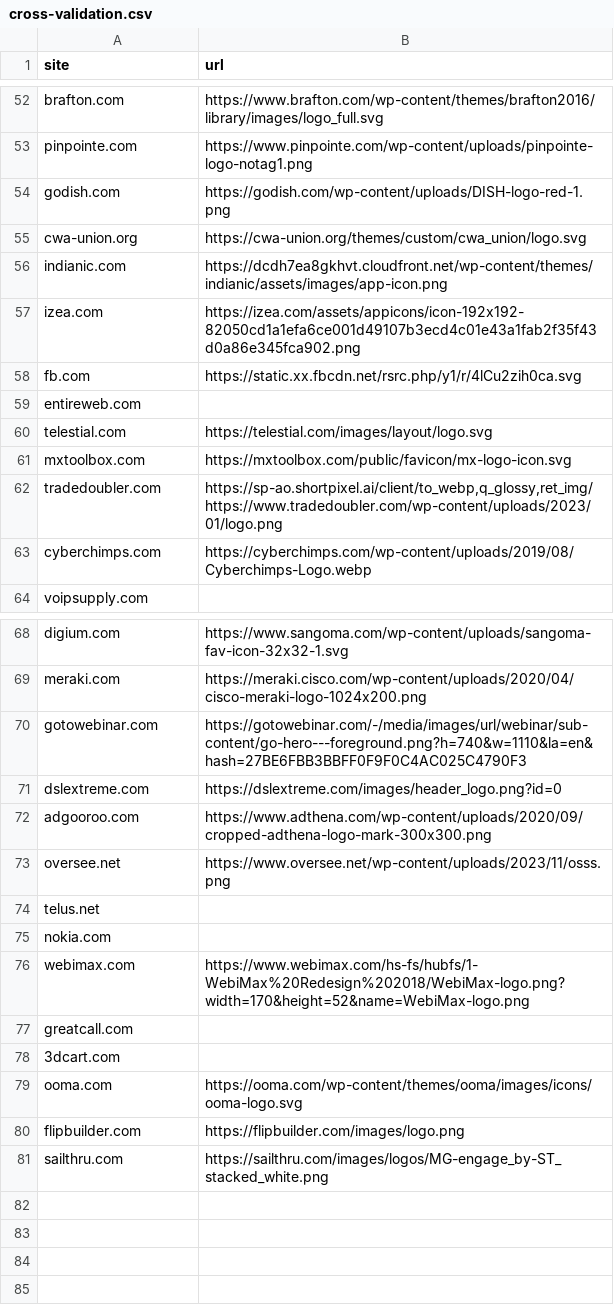
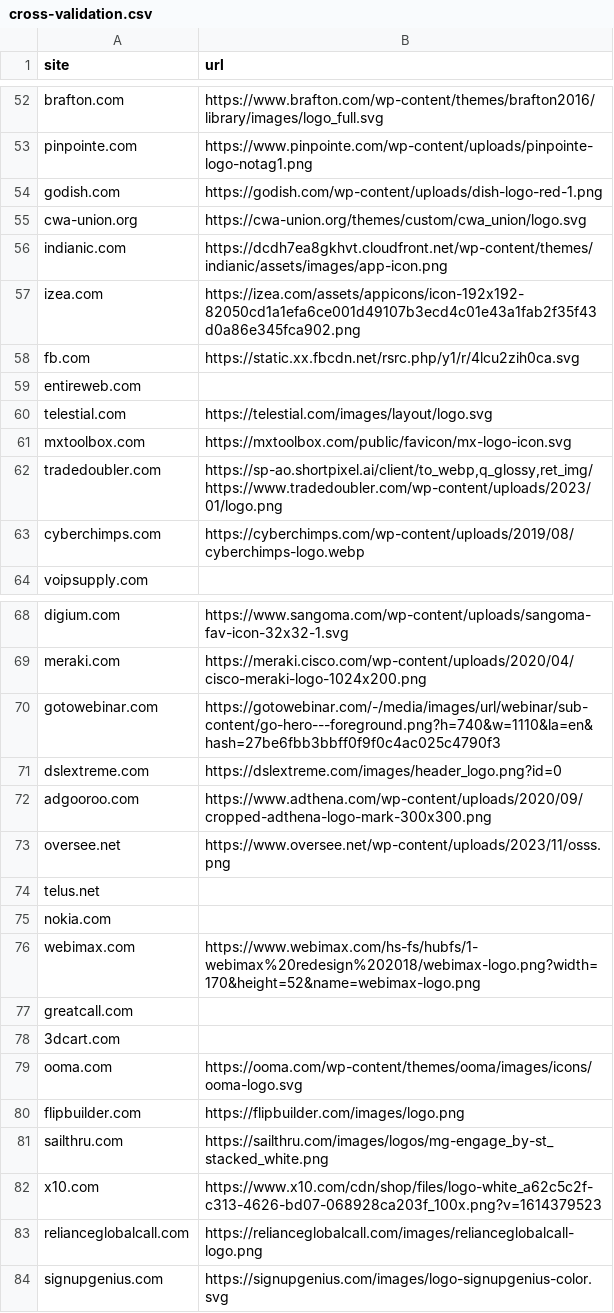
Before and after one commit to rokobo/Logo-crawler, a CSV file: cross-validation.csv, drawn as a sheet; only a part is shown, gaps mark what is left out; the diff covers the shown part only.

```diff
--- a/cross-validation.csv
+++ b/cross-validation.csv
@@ -53,3 +53,3 @@ brafton.com,https://www.brafton.com/wp-content/themes/brafton2016/library/images
 pinpointe.com,https://www.pinpointe.com/wp-content/uploads/pinpointe-logo-notag1.png
-godish.com,https://godish.com/wp-content/uploads/DISH-logo-red-1.png
+godish.com,https://godish.com/wp-content/uploads/dish-logo-red-1.png
 cwa-union.org,https://cwa-union.org/themes/custom/cwa_union/logo.svg
@@ -57,3 +57,3 @@ indianic.com,https://dcdh7ea8gkhvt.cloudfront.net/wp-content/themes/indianic/ass
 izea.com,https://izea.com/assets/appicons/icon-192x192-82050cd1a1efa6ce001d49107b3ecd4c01e43a1fab2f35f43d0a86e345fca902.png
-fb.com,https://static.xx.fbcdn.net/rsrc.php/y1/r/4lCu2zih0ca.svg
+fb.com,https://static.xx.fbcdn.net/rsrc.php/y1/r/4lcu2zih0ca.svg
 entireweb.com,
@@ -62,3 +62,3 @@ mxtoolbox.com,https://mxtoolbox.com/public/favicon/mx-logo-icon.svg
 tradedoubler.com,"https://sp-ao.shortpixel.ai/client/to_webp,q_glossy,ret_img/https://www.tradedoubler.com/wp-content/uploads/2023/01/logo.png"
-cyberchimps.com,https://cyberchimps.com/wp-content/uploads/2019/08/Cyberchimps-Logo.webp
+cyberchimps.com,https://cyberchimps.com/wp-content/uploads/2019/08/cyberchimps-logo.webp
 voipsupply.com,
@@ -69,3 +69,3 @@ digium.com,https://www.sangoma.com/wp-content/uploads/sangoma-fav-icon-32x32-1.s
 meraki.com,https://meraki.cisco.com/wp-content/uploads/2020/04/cisco-meraki-logo-1024x200.png
-gotowebinar.com,https://gotowebinar.com/-/media/images/url/webinar/sub-content/go-hero---foreground.png?h=740&w=1110&la=en&hash=27BE6FBB3BBFF0F9F0C4AC025C4790F3
+gotowebinar.com,https://gotowebinar.com/-/media/images/url/webinar/sub-content/go-hero---foreground.png?h=740&w=1110&la=en&hash=27be6fbb3bbff0f9f0c4ac025c4790f3
 dslextreme.com,https://dslextreme.com/images/header_logo.png?id=0
@@ -75,3 +75,3 @@ telus.net,
 nokia.com,
-webimax.com,https://www.webimax.com/hs-fs/hubfs/1-WebiMax%20Redesign%202018/WebiMax-logo.png?width=170&height=52&name=WebiMax-logo.png
+webimax.com,https://www.webimax.com/hs-fs/hubfs/1-webimax%20redesign%202018/webimax-logo.png?width=170&height=52&name=webimax-logo.png
 greatcall.com,
@@ -80,2 +80,5 @@ ooma.com,https://ooma.com/wp-content/themes/ooma/images/icons/ooma-logo.svg
 flipbuilder.com,https://flipbuilder.com/images/logo.png
-sailthru.com,https://sailthru.com/images/logos/MG-engage_by-ST_stacked_white.png
+sailthru.com,https://sailthru.com/images/logos/mg-engage_by-st_stacked_white.png
+x10.com,https://www.x10.com/cdn/shop/files/logo-white_a62c5c2f-c313-4626-bd07-068928ca203f_100x.png?v=1614379523
+relianceglobalcall.com,https://relianceglobalcall.com/images/relianceglobalcall-logo.png
+signupgenius.com,https://signupgenius.com/images/logo-signupgenius-color.svg
```
Also changed, not shown: 16 edited cells elsewhere in this file, 5 other files.
